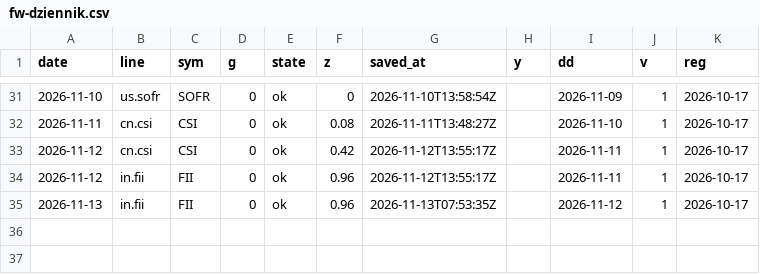
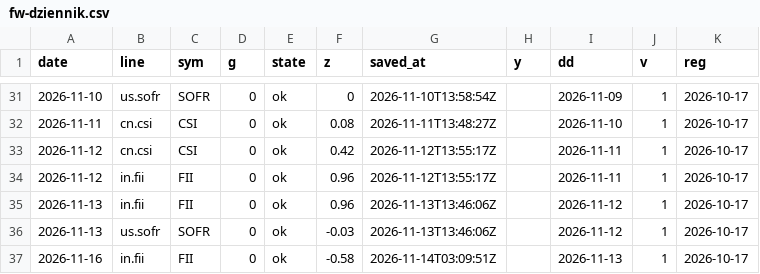
Before and after one commit to capitalflowai-app/capitalflowai-app.github.io, a CSV file: archiwum/fw-dziennik.csv, drawn as a sheet; only a part is shown, gaps mark what is left out.

```diff
--- a/archiwum/fw-dziennik.csv
+++ b/archiwum/fw-dziennik.csv
@@ -34,2 +34,4 @@ date,line,sym,g,state,z,saved_at,y,dd,v,reg
 2026-11-12,in.fii,FII,0,ok,0.96,2026-11-12T13:55:17Z,,2026-11-11,1,2026-10-17
-2026-11-13,in.fii,FII,0,ok,0.96,2026-11-13T07:53:35Z,,2026-11-12,1,2026-10-17
+2026-11-13,in.fii,FII,0,ok,0.96,2026-11-13T13:46:06Z,,2026-11-12,1,2026-10-17
+2026-11-13,us.sofr,SOFR,0,ok,-0.03,2026-11-13T13:46:06Z,,2026-11-12,1,2026-10-17
+2026-11-16,in.fii,FII,0,ok,-0.58,2026-11-14T03:09:51Z,,2026-11-13,1,2026-10-17
```
Also changed, not shown: archiwum/deribit-dvol.csv, archiwum/ng-dziennik.csv, 8 other files.
